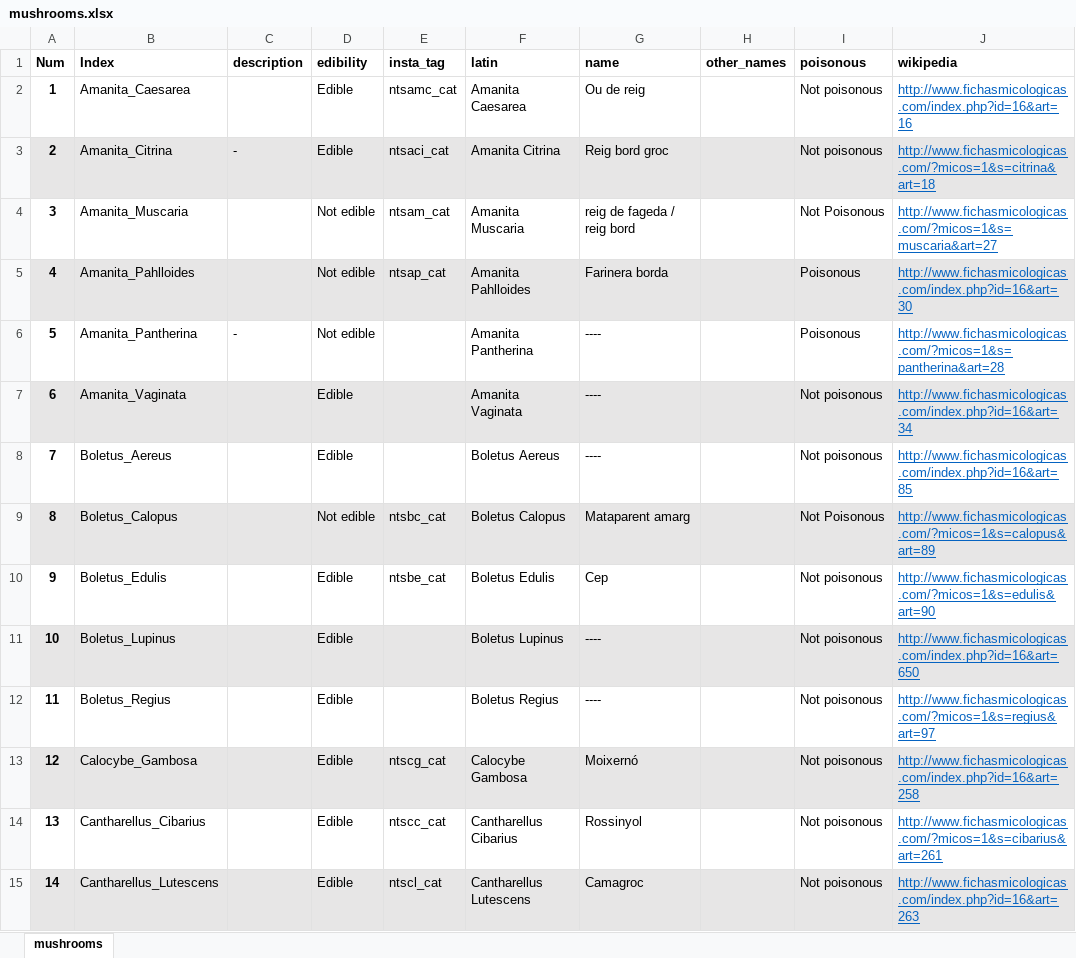
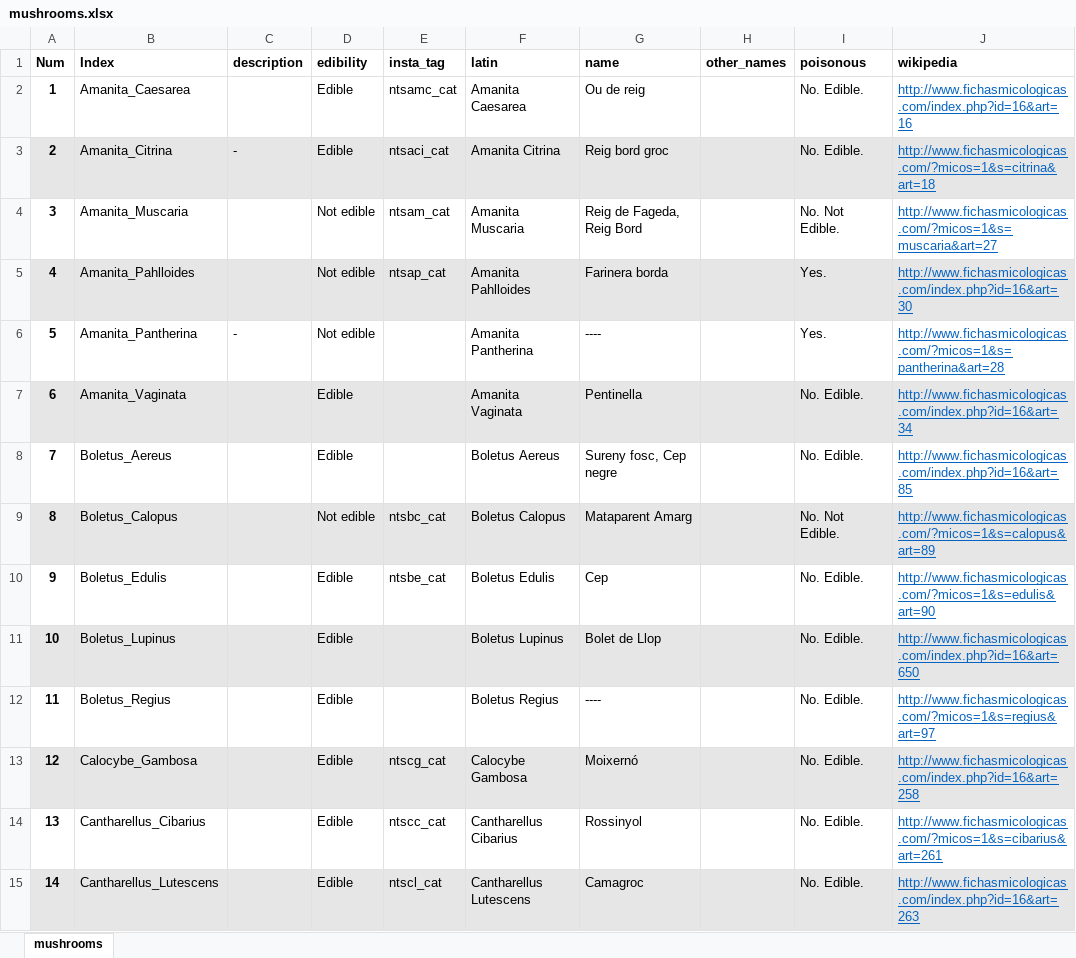
Before and after one commit to maurice1979/mushroom-identifier, an Excel workbook: data/mushrooms.xlsx, sheet mushrooms, drawn as a sheet; only a part is shown; values as stored, in another font and other column widths than the file's, no borders; the diff covers the shown part only; the diff names each change by its address in the sheet, - before the commit and + after, or states it on an @@ line.

Commit message:
Filled missing info in xlsx file

```diff
--- a/data/mushrooms.xlsx (sheet mushrooms)
+++ b/data/mushrooms.xlsx (sheet mushrooms)
-I2:I3 (poisonous): Not poisonous
+I2:I3 (poisonous): No. Edible.
-G4 (name): reig de fageda / reig bord
+G4 (name): Reig de Fageda, Reig Bord
-I4 (poisonous): Not Poisonous
+I4 (poisonous): No. Not Edible.
-I5:I6 (poisonous): Poisonous
+I5:I6 (poisonous): Yes.
-G7 (name): ----
+G7 (name): Pentinella
-I7:I8 (poisonous): Not poisonous
+I7:I8 (poisonous): No. Edible.
-G8 (name): ----
+G8 (name): Sureny fosc, Cep negre
-G9 (name): Mataparent amarg
+G9 (name): Mataparent Amarg
-I9 (poisonous): Not Poisonous
+I9 (poisonous): No. Not Edible.
-I10:I15 (poisonous): Not poisonous
+I10:I15 (poisonous): No. Edible.
-G11 (name): ----
+G11 (name): Bolet de Llop
```
Also changed, not shown: 51 edited cells and cell formats elsewhere in this sheet.
